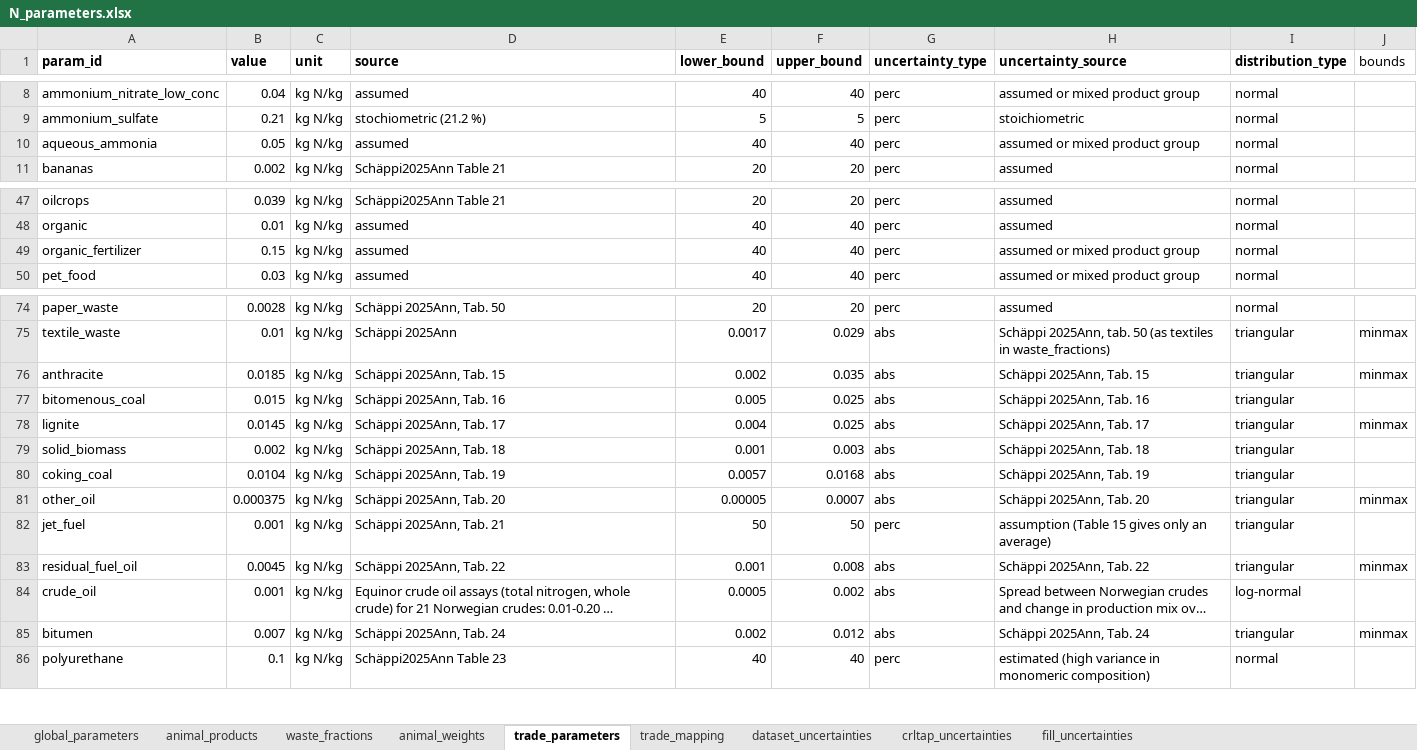
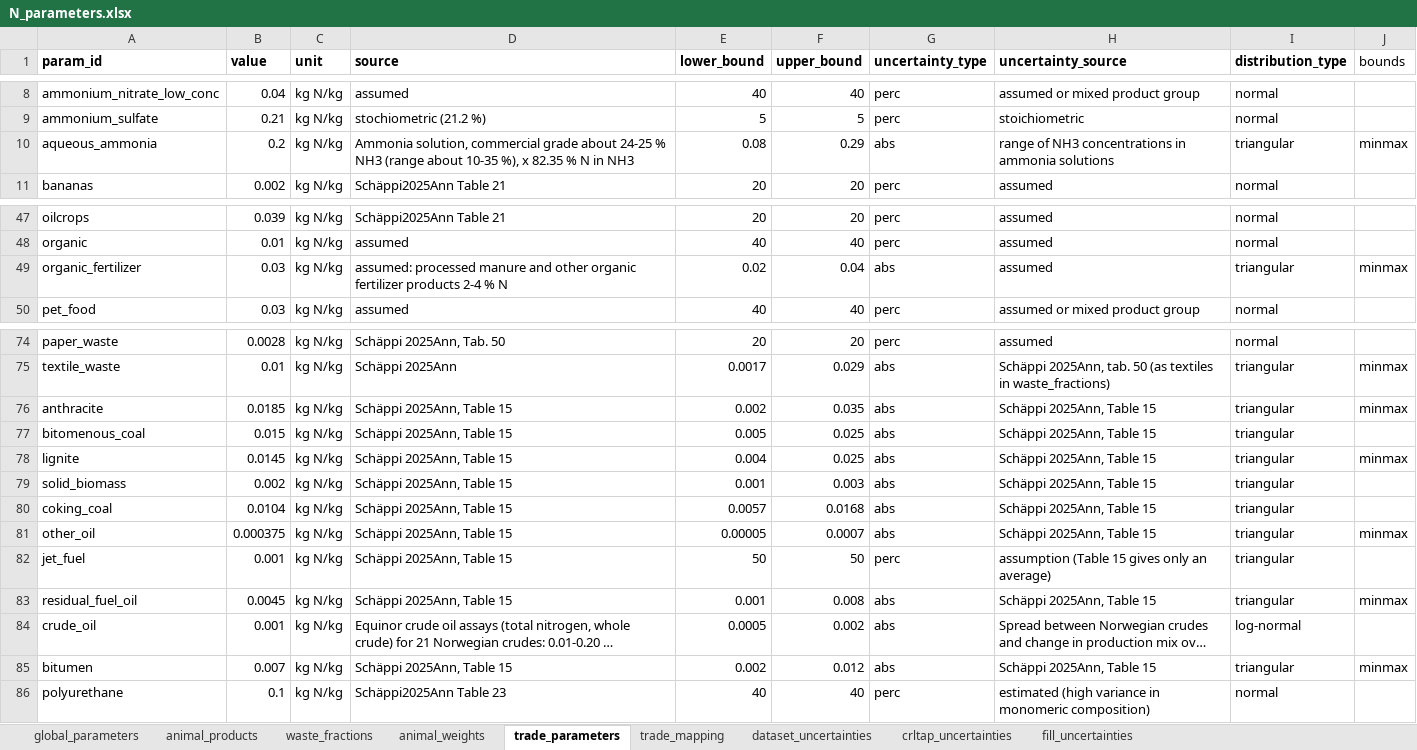
Before and after one commit to aroyne/NitrogenBudsjett, an Excel workbook: parameters/N_parameters.xlsx, sheet trade_parameters, drawn as a sheet; only a part is shown, gaps mark what is left out; long unchanged cells end in …; values as stored, in another font and other column widths than the file's, no borders; the diff covers the shown part only; the diff names each change by its address in the sheet, - before the commit and + after, or states it on an @@ line.

```diff
--- a/parameters/N_parameters.xlsx (sheet trade_parameters)
+++ b/parameters/N_parameters.xlsx (sheet trade_parameters)
-B10 (value): 0.05
+B10 (value): 0.2
-D10 (source): assumed
+D10 (source): Ammonia solution, commercial grade about 24-25 % NH3 (range about 10-35 %), x 82.35 % N in NH3
-E10 (lower_bound): 40
+E10 (lower_bound): 0.08
-F10 (upper_bound): 40
+F10 (upper_bound): 0.29
-G10 (uncertainty_type): perc
+G10 (uncertainty_type): abs
-H10 (uncertainty_source): assumed or mixed product group
+H10 (uncertainty_source): range of NH3 concentrations in ammonia solutions
-I10 (distribution_type): normal
+I10 (distribution_type): triangular
-J10 (bounds): (empty)
+J10 (bounds): minmax
-B49 (value): 0.15
+B49 (value): 0.03
-D49 (source): assumed
+D49 (source): assumed: processed manure and other organic fertilizer products 2-4 % N
-E49 (lower_bound): 40
+E49 (lower_bound): 0.02
-F49 (upper_bound): 40
+F49 (upper_bound): 0.04
-G49 (uncertainty_type): perc
+G49 (uncertainty_type): abs
-H49 (uncertainty_source): assumed or mixed product group
+H49 (uncertainty_source): assumed
-I49 (distribution_type): normal
+I49 (distribution_type): triangular
-J49 (bounds): (empty)
+J49 (bounds): minmax
-D76 (source): Schäppi 2025Ann, Tab. 15
+D76 (source): Schäppi 2025Ann, Table 15
-H76 (uncertainty_source): Schäppi 2025Ann, Tab. 15
+H76 (uncertainty_source): Schäppi 2025Ann, Table 15
-D77 (source): Schäppi 2025Ann, Tab. 16
+D77 (source): Schäppi 2025Ann, Table 15
-H77 (uncertainty_source): Schäppi 2025Ann, Tab. 16
+H77 (uncertainty_source): Schäppi 2025Ann, Table 15
-D78 (source): Schäppi 2025Ann, Tab. 17
+D78 (source): Schäppi 2025Ann, Table 15
-H78 (uncertainty_source): Schäppi 2025Ann, Tab. 17
+H78 (uncertainty_source): Schäppi 2025Ann, Table 15
-D79 (source): Schäppi 2025Ann, Tab. 18
+D79 (source): Schäppi 2025Ann, Table 15
-H79 (uncertainty_source): Schäppi 2025Ann, Tab. 18
+H79 (uncertainty_source): Schäppi 2025Ann, Table 15
-D80 (source): Schäppi 2025Ann, Tab. 19
+D80 (source): Schäppi 2025Ann, Table 15
-H80 (uncertainty_source): Schäppi 2025Ann, Tab. 19
+H80 (uncertainty_source): Schäppi 2025Ann, Table 15
-D81 (source): Schäppi 2025Ann, Tab. 20
+D81 (source): Schäppi 2025Ann, Table 15
-H81 (uncertainty_source): Schäppi 2025Ann, Tab. 20
+H81 (uncertainty_source): Schäppi 2025Ann, Table 15
-D82 (source): Schäppi 2025Ann, Tab. 21
+D82 (source): Schäppi 2025Ann, Table 15
-D83 (source): Schäppi 2025Ann, Tab. 22
+D83 (source): Schäppi 2025Ann, Table 15
-H83 (uncertainty_source): Schäppi 2025Ann, Tab. 22
+H83 (uncertainty_source): Schäppi 2025Ann, Table 15
-D85 (source): Schäppi 2025Ann, Tab. 24
+D85 (source): Schäppi 2025Ann, Table 15
-H85 (uncertainty_source): Schäppi 2025Ann, Tab. 24
+H85 (uncertainty_source): Schäppi 2025Ann, Table 15
```
Also changed, not shown: 6 edited cells elsewhere in this sheet, sheet fill_uncertainties, sheet trade_mapping, 23 other files.
